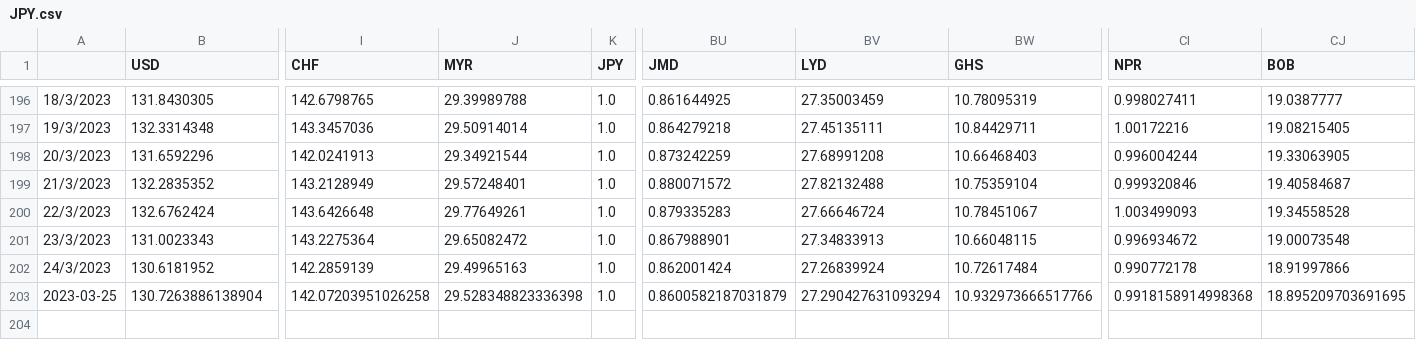
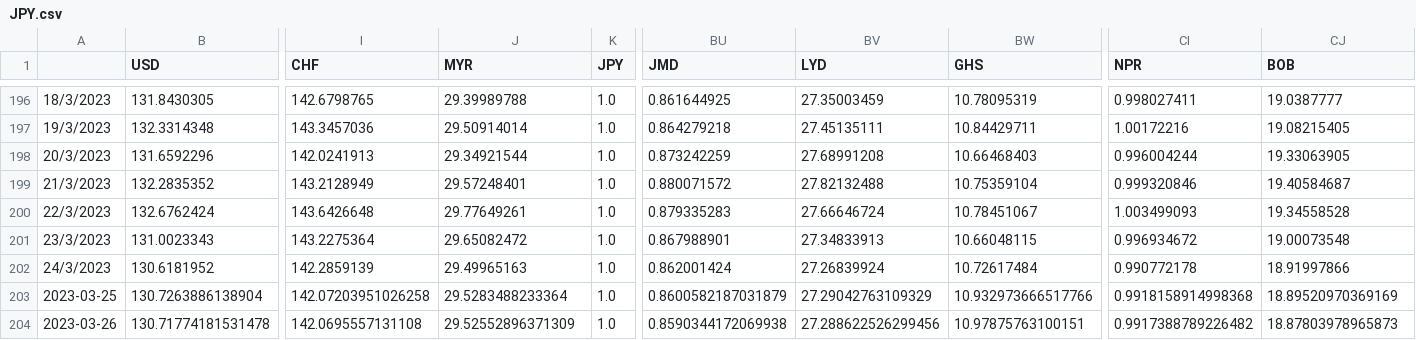
Before and after one commit to 9907daniel/Givplus, a CSV file: forex_score_calculation/JPY.csv, drawn as a sheet; only a part is shown, gaps mark what is left out; rows hold the shown columns only; the diff names each change by its address in the sheet, - before the commit and + after, or states it on an @@ line.

```diff
--- a/forex_score_calculation/JPY.csv
+++ b/forex_score_calculation/JPY.csv
-J203 (MYR): 29.528348823336398
+J203 (MYR): 29.5283488233364
-BV203 (LYD): 27.290427631093294
+BV203 (LYD): 27.29042763109329
-CJ203 (BOB): 18.895209703691695
+CJ203 (BOB): 18.89520970369169
+row 204: 2023-03-26 | 130.71774181531478 | 142.0695557131108 | 29.52552896371309 | 1.0 | 0.8590344172069938 | 27.288622526299456 | 10.97875763100151 | 0.9917388789226482 | 18.87803978965873
```
Also changed, not shown: backend/files/egp.csv, backend/files/jpy.csv, 7 other files.
